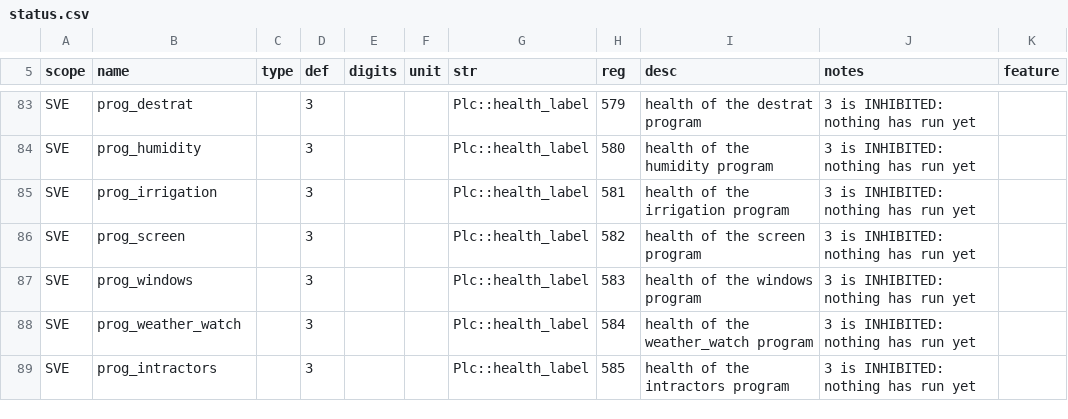
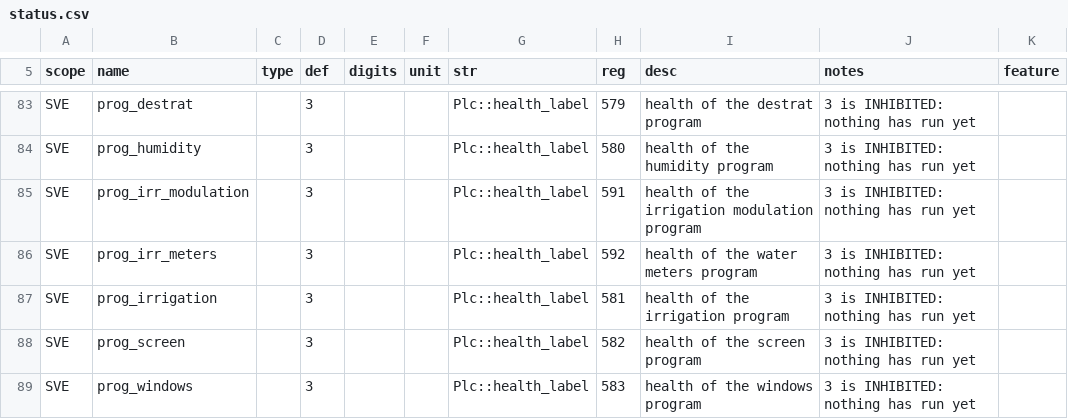
Before and after one commit to pstch/botanik2, a CSV file: src/sites/gh_mlb41/tables/status.csv, drawn as a sheet; only a part is shown, gaps mark what is left out; the shorter side is filled out with more unchanged rows.

Commit message:
gh_mlb41: irrigation is three programs - a ladder, two meters, and the cycle

```diff
--- a/src/sites/gh_mlb41/tables/status.csv
+++ b/src/sites/gh_mlb41/tables/status.csv
@@ -84,2 +84,4 @@ SVE  , prog_destrat         ,       , 3          ,       ,     , Plc::health_lab
 SVE  , prog_humidity        ,       , 3          ,       ,     , Plc::health_label, 580, health of the humidity program                                          , 3 is INHIBITED: nothing has run yet                                                                          ,
+SVE  , prog_irr_modulation  ,       , 3          ,       ,     , Plc::health_label, 591, health of the irrigation modulation program                             , 3 is INHIBITED: nothing has run yet                                                                          ,
+SVE  , prog_irr_meters      ,       , 3          ,       ,     , Plc::health_label, 592, health of the water meters program                                      , 3 is INHIBITED: nothing has run yet                                                                          ,
 SVE  , prog_irrigation      ,       , 3          ,       ,     , Plc::health_label, 581, health of the irrigation program                                        , 3 is INHIBITED: nothing has run yet                                                                          ,
```
Also changed, not shown: 11 other files.
